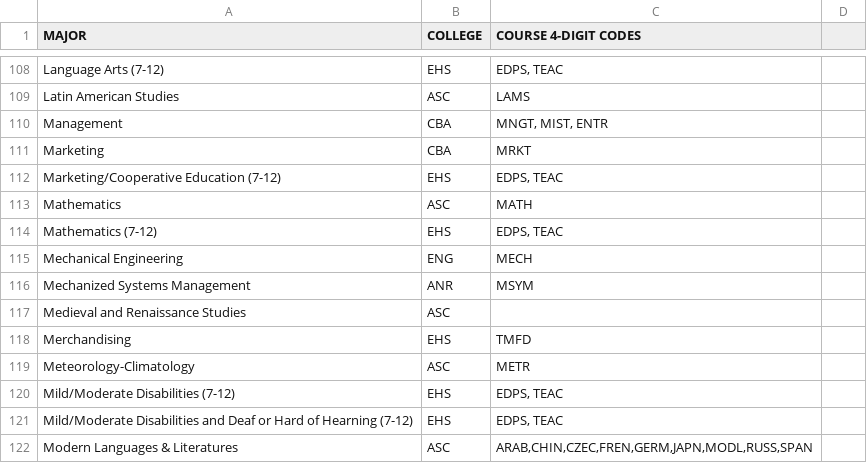
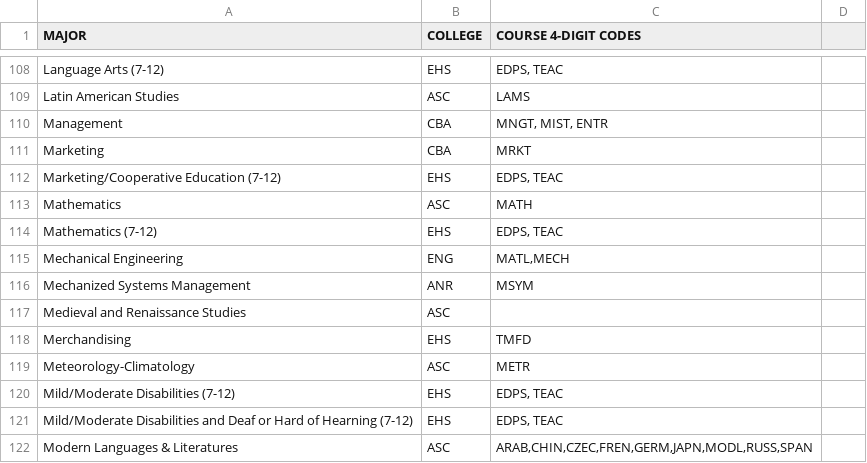
Before and after one commit to unl/UNL_UndergraduateBulletin, a CSV file: data/2013/major_to_subject_code.csv, drawn as a sheet; only a part is shown, gaps mark what is left out.

```diff
--- a/data/2013/major_to_subject_code.csv
+++ b/data/2013/major_to_subject_code.csv
@@ -114,3 +114,3 @@ Mathematics,ASC, MATH
 Mathematics (7-12),EHS," EDPS, TEAC "
-Mechanical Engineering,ENG,"MECH"
+Mechanical Engineering,ENG,"MATL,MECH"
 Mechanized Systems Management,ANR, MSYM
```
Also changed, not shown: data/2013/creq/subject_codes.csv, 3 other files.
